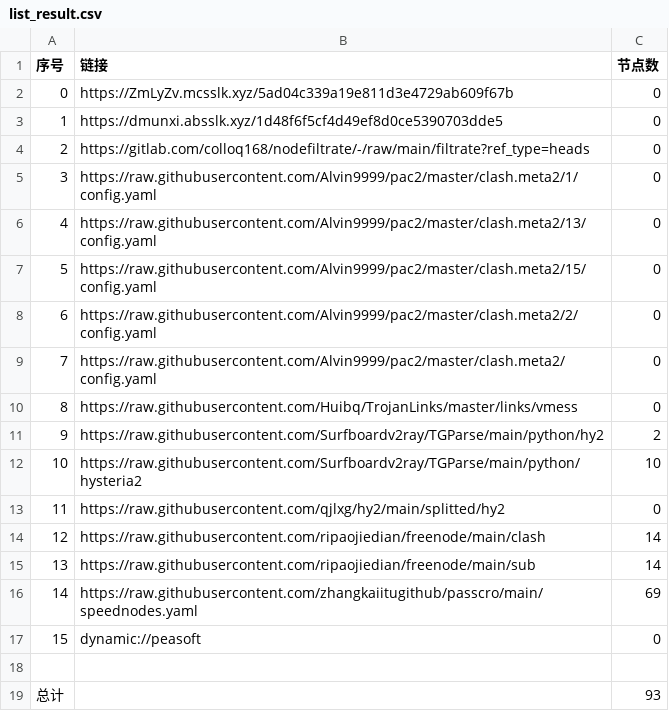
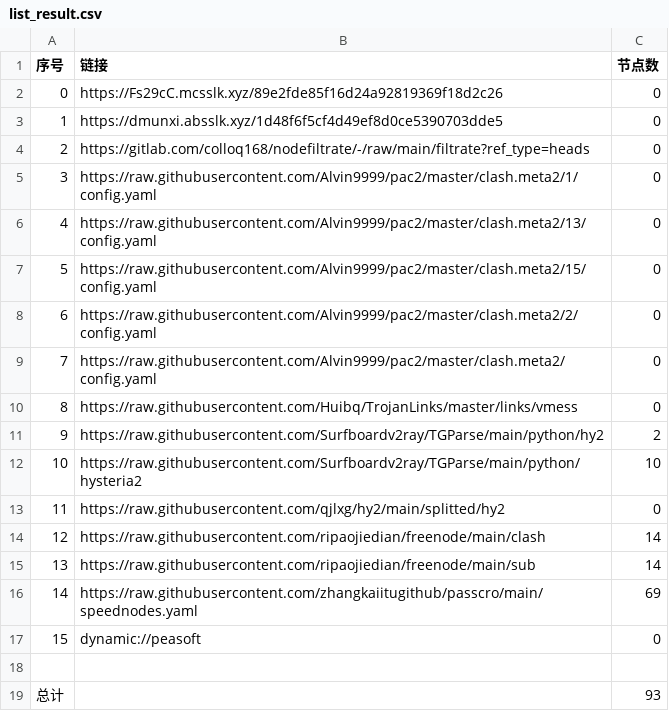
Before and after one commit to hahahahalipoterr/AutoMergePublicNodes, a CSV file: list_result.csv, drawn as a sheet.

```diff
--- a/list_result.csv
+++ b/list_result.csv
@@ -1,3 +1,3 @@
 序号,链接,节点数
-0,https://ZmLyZv.mcsslk.xyz/5ad04c339a19e811d3e4729ab609f67b,0
+0,https://Fs29cC.mcsslk.xyz/89e2fde85f16d24a92819369f18d2c26,0
 1,https://dmunxi.absslk.xyz/1d48f6f5cf4d49ef8d0ce5390703dde5,0
```
Also changed, not shown: 3 other files.
